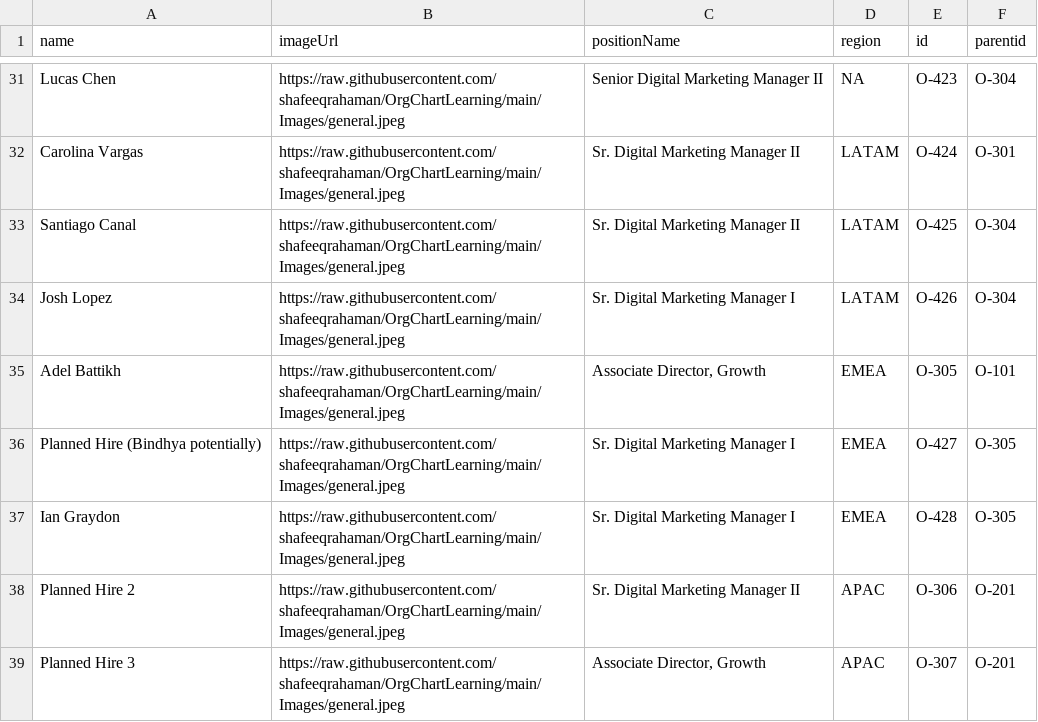
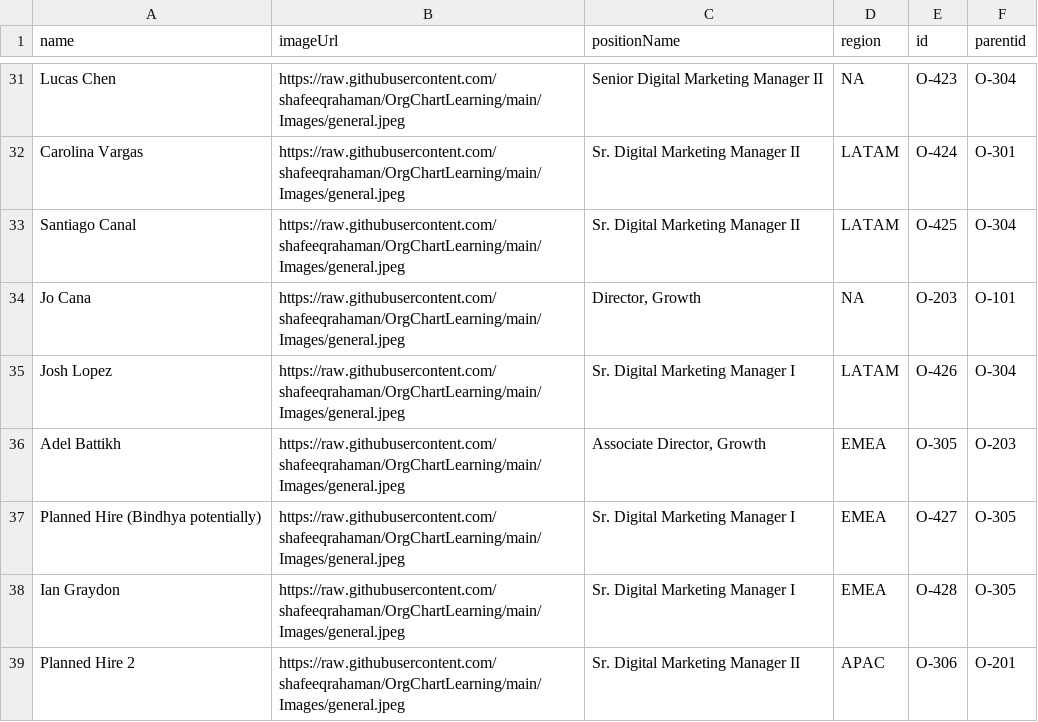
Before and after one commit to shafeeqrahaman/OrgChartLearning, a CSV file: Org.csv, drawn as a sheet; only a part is shown, gaps mark what is left out; the shorter side is filled out with more unchanged rows.

Commit message:
Update Org.csv

```diff
--- a/Org.csv
+++ b/Org.csv
@@ -33,4 +33,5 @@ Carolina Vargas,https://raw.githubusercontent.com/shafeeqrahaman/OrgChartLearnin
 Santiago Canal,https://raw.githubusercontent.com/shafeeqrahaman/OrgChartLearning/main/Images/general.jpeg,Sr. Digital Marketing Manager II,LATAM,O-425,O-304
+Jo Cana,https://raw.githubusercontent.com/shafeeqrahaman/OrgChartLearning/main/Images/general.jpeg,"Director, Growth",NA,O-203,O-101
 Josh Lopez,https://raw.githubusercontent.com/shafeeqrahaman/OrgChartLearning/main/Images/general.jpeg,Sr. Digital Marketing Manager I,LATAM,O-426,O-304
-Adel Battikh,https://raw.githubusercontent.com/shafeeqrahaman/OrgChartLearning/main/Images/general.jpeg,"Associate Director, Growth",EMEA,O-305,O-101
+Adel Battikh,https://raw.githubusercontent.com/shafeeqrahaman/OrgChartLearning/main/Images/general.jpeg,"Associate Director, Growth",EMEA,O-305,O-203
 Planned Hire (Bindhya potentially),https://raw.githubusercontent.com/shafeeqrahaman/OrgChartLearning/main/Images/general.jpeg,Sr. Digital Marketing Manager I,EMEA,O-427,O-305
```
